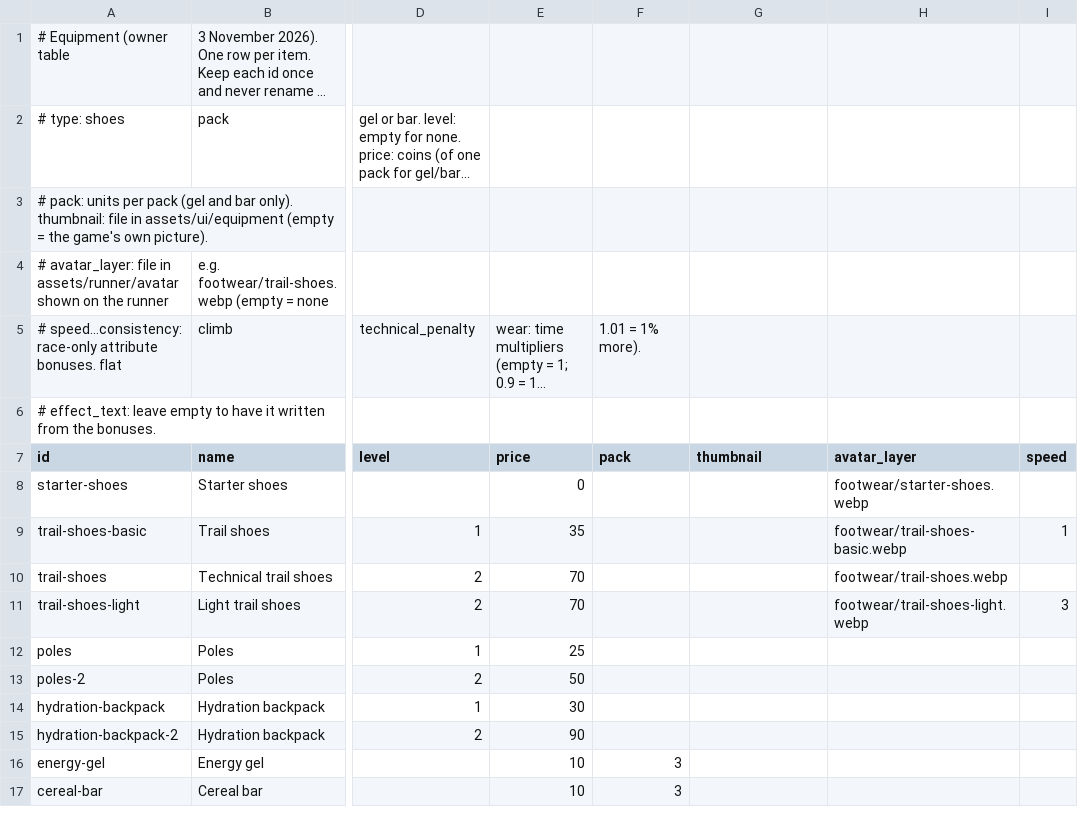
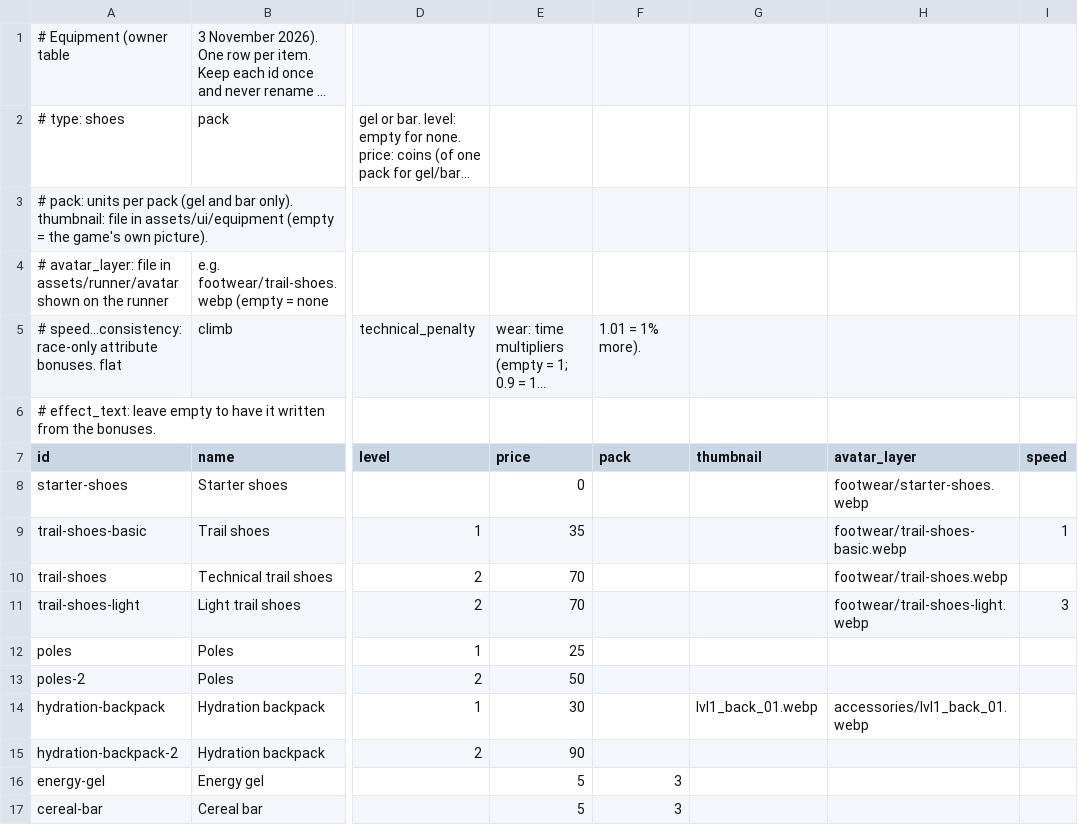
Before and after one commit to pablojali/TRAILGAME, a CSV file: src/data/equipment.csv, drawn as a sheet; only a part is shown, gaps mark what is left out; long unchanged cells end in …; the diff names each change by its address in the sheet, - before the commit and + after, or states it on an @@ line.

```diff
--- a/src/data/equipment.csv
+++ b/src/data/equipment.csv
-G14 (thumbnail): (empty)
+G14 (thumbnail): lvl1_back_01.webp
-H14 (avatar_layer): (empty)
+H14 (avatar_layer): accessories/lvl1_back_01.webp
-E16:E17 (price): 10
+E16:E17 (price): 5
```
Also changed, not shown: 13 other files.
